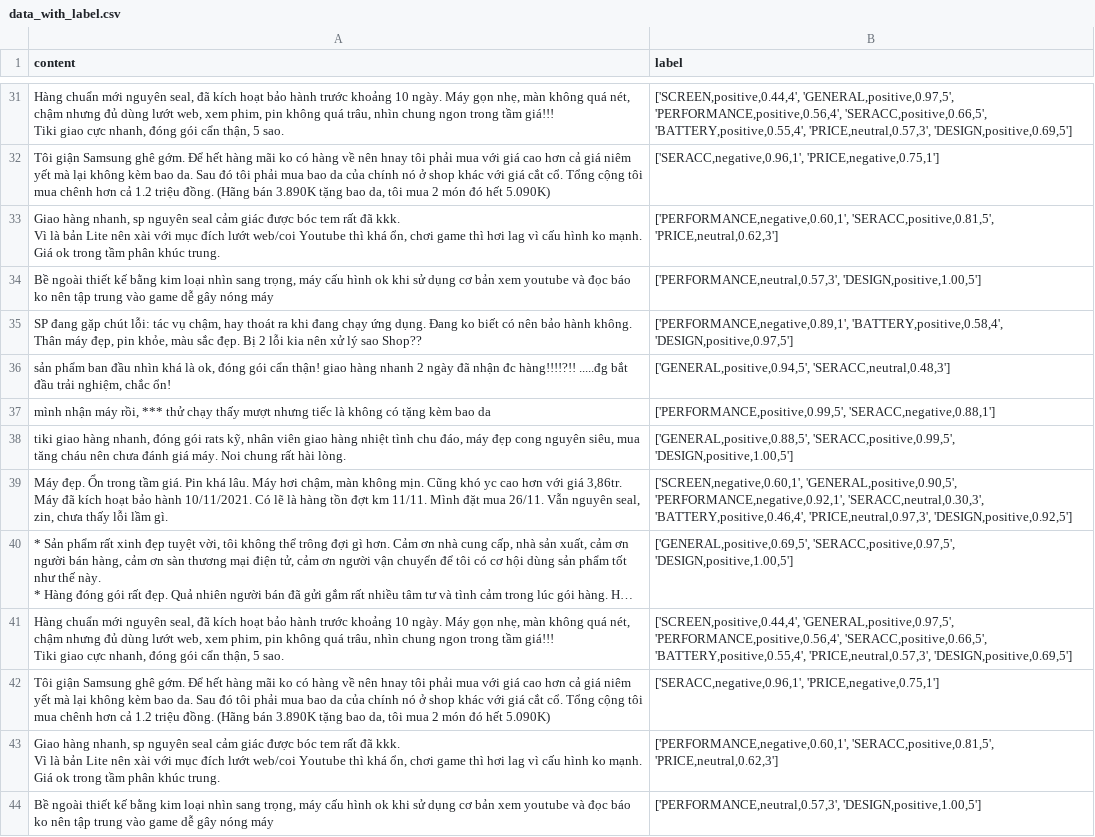
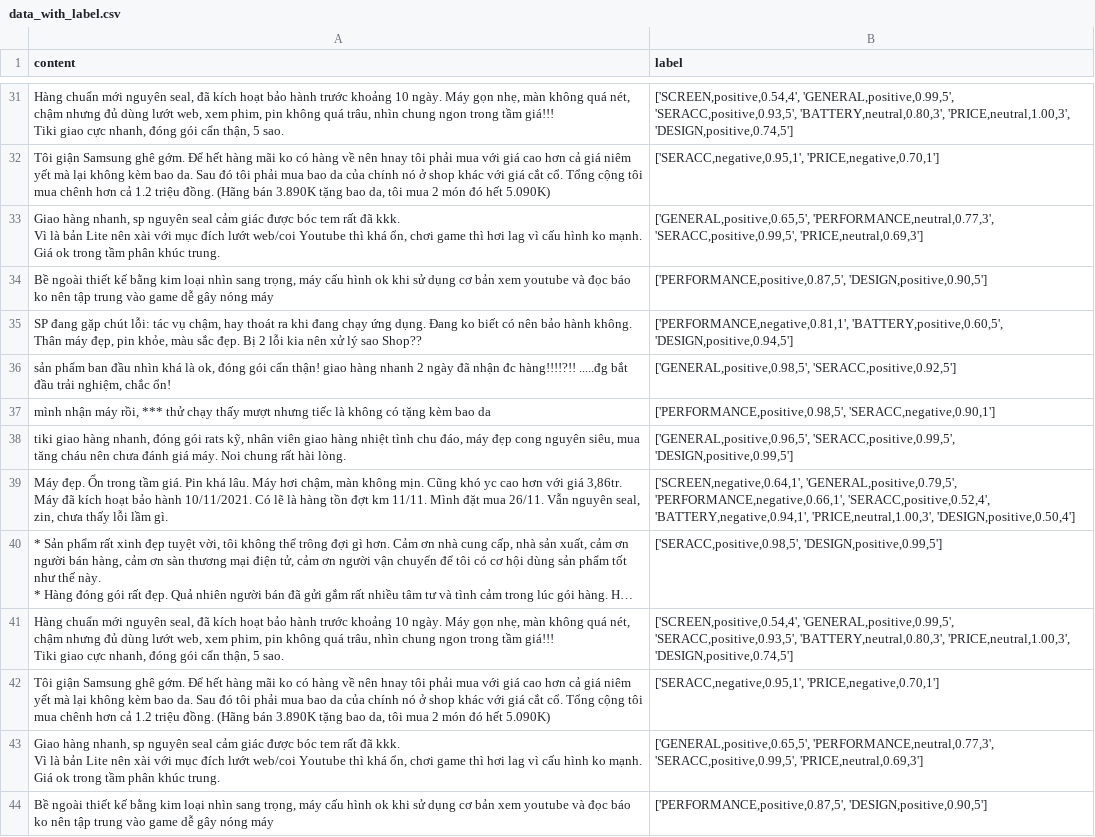
Before and after one commit to leanhtu-AI/Sentiment-Analysis, a CSV file: data_user/data_with_label.csv, drawn as a sheet; only a part is shown, gaps mark what is left out; long unchanged cells end in …; the diff covers the shown part only; the diff names each change by its address in the sheet, - before the commit and + after, or states it on an @@ line.

```diff
--- a/data_user/data_with_label.csv
+++ b/data_user/data_with_label.csv
-B31 (label): ['SCREEN,positive,0.44,4', 'GENERAL,positive,0.97,5', 'PERFORMANCE,positive,0.56,4', 'SERACC,positive,0.66,5', 'BATTERY,positive,0.55,4', 'PRICE,neutral,0.57,3', 'DESIGN,positive,0.69,5']
+B31 (label): ['SCREEN,positive,0.54,4', 'GENERAL,positive,0.99,5', 'SERACC,positive,0.93,5', 'BATTERY,neutral,0.80,3', 'PRICE,neutral,1.00,3', 'DESIGN,positive,0.74,5']
-B32 (label): ['SERACC,negative,0.96,1', 'PRICE,negative,0.75,1']
+B32 (label): ['SERACC,negative,0.95,1', 'PRICE,negative,0.70,1']
-B33 (label): ['PERFORMANCE,negative,0.60,1', 'SERACC,positive,0.81,5', 'PRICE,neutral,0.62,3']
+B33 (label): ['GENERAL,positive,0.65,5', 'PERFORMANCE,neutral,0.77,3', 'SERACC,positive,0.99,5', 'PRICE,neutral,0.69,3']
-B34 (label): ['PERFORMANCE,neutral,0.57,3', 'DESIGN,positive,1.00,5']
+B34 (label): ['PERFORMANCE,positive,0.87,5', 'DESIGN,positive,0.90,5']
-B35 (label): ['PERFORMANCE,negative,0.89,1', 'BATTERY,positive,0.58,4', 'DESIGN,positive,0.97,5']
+B35 (label): ['PERFORMANCE,negative,0.81,1', 'BATTERY,positive,0.60,5', 'DESIGN,positive,0.94,5']
-B36 (label): ['GENERAL,positive,0.94,5', 'SERACC,neutral,0.48,3']
+B36 (label): ['GENERAL,positive,0.98,5', 'SERACC,positive,0.92,5']
-B37 (label): ['PERFORMANCE,positive,0.99,5', 'SERACC,negative,0.88,1']
+B37 (label): ['PERFORMANCE,positive,0.98,5', 'SERACC,negative,0.90,1']
-B38 (label): ['GENERAL,positive,0.88,5', 'SERACC,positive,0.99,5', 'DESIGN,positive,1.00,5']
+B38 (label): ['GENERAL,positive,0.96,5', 'SERACC,positive,0.99,5', 'DESIGN,positive,0.99,5']
-B39 (label): ['SCREEN,negative,0.60,1', 'GENERAL,positive,0.90,5', 'PERFORMANCE,negative,0.92,1', 'SERACC,neutral,0.30,3', 'BATTERY,positive,0.46,4', 'PRICE,neutral,0.97,3', 'DESIGN,positive,0.92,5']
+B39 (label): ['SCREEN,negative,0.64,1', 'GENERAL,positive,0.79,5', 'PERFORMANCE,negative,0.66,1', 'SERACC,positive,0.52,4', 'BATTERY,negative,0.94,1', 'PRICE,neutral,1.00,3', 'DESIGN,positive,0.50,4']
-B40 (label): ['GENERAL,positive,0.69,5', 'SERACC,positive,0.97,5', 'DESIGN,positive,1.00,5']
+B40 (label): ['SERACC,positive,0.98,5', 'DESIGN,positive,0.99,5']
-B41 (label): ['SCREEN,positive,0.44,4', 'GENERAL,positive,0.97,5', 'PERFORMANCE,positive,0.56,4', 'SERACC,positive,0.66,5', 'BATTERY,positive,0.55,4', 'PRICE,neutral,0.57,3', 'DESIGN,positive,0.69,5']
+B41 (label): ['SCREEN,positive,0.54,4', 'GENERAL,positive,0.99,5', 'SERACC,positive,0.93,5', 'BATTERY,neutral,0.80,3', 'PRICE,neutral,1.00,3', 'DESIGN,positive,0.74,5']
-B42 (label): ['SERACC,negative,0.96,1', 'PRICE,negative,0.75,1']
+B42 (label): ['SERACC,negative,0.95,1', 'PRICE,negative,0.70,1']
-B43 (label): ['PERFORMANCE,negative,0.60,1', 'SERACC,positive,0.81,5', 'PRICE,neutral,0.62,3']
+B43 (label): ['GENERAL,positive,0.65,5', 'PERFORMANCE,neutral,0.77,3', 'SERACC,positive,0.99,5', 'PRICE,neutral,0.69,3']
-B44 (label): ['PERFORMANCE,neutral,0.57,3', 'DESIGN,positive,1.00,5']
+B44 (label): ['PERFORMANCE,positive,0.87,5', 'DESIGN,positive,0.90,5']
```
Also changed, not shown: 131 edited cells elsewhere in this file.
